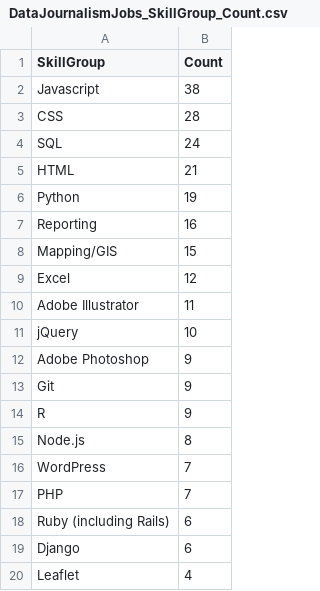
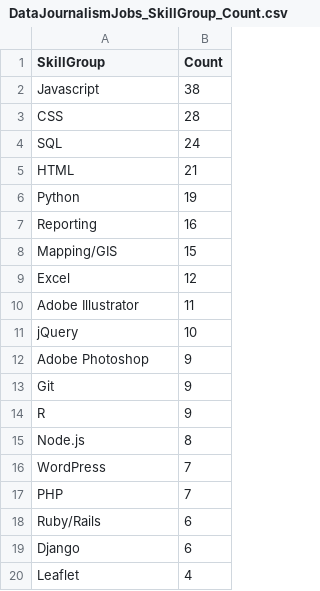
Before and after one commit to chrismp/chrismp.github.io, a CSV file: _includes/charts/DataJournalismJobs_SkillGroup_Count.csv, drawn as a sheet.

```diff
--- a/_includes/charts/DataJournalismJobs_SkillGroup_Count.csv
+++ b/_includes/charts/DataJournalismJobs_SkillGroup_Count.csv
@@ -17,3 +17,3 @@ WordPress,7
 PHP,7
-Ruby (including Rails),6
+Ruby/Rails,6
 Django,6
```
Also changed, not shown: 1 other file.
